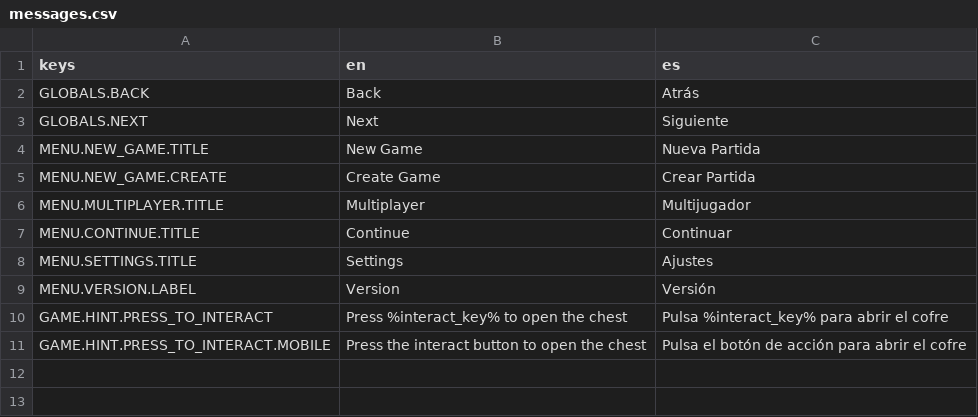
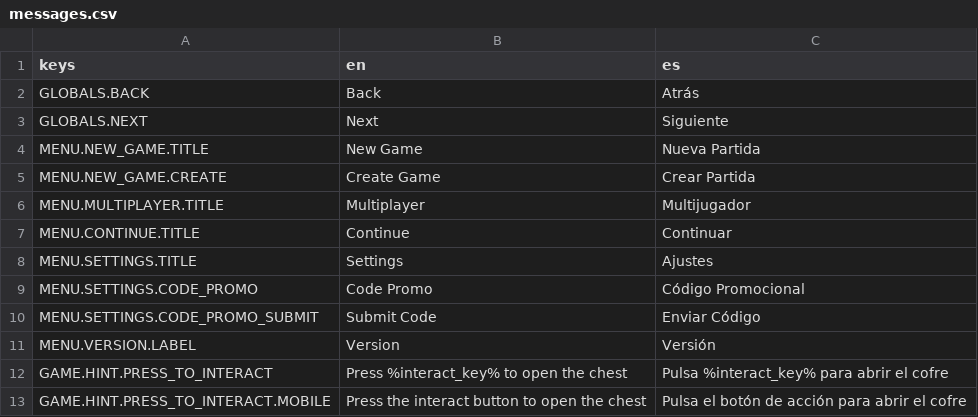
Before and after one commit to EastolfiGameDev/action_rpg, a CSV file: assets/locale/messages.csv, drawn as a sheet.

Commit message:
feat(UI): add a section under the settings to add a promo code Fixes #9

```diff
--- a/assets/locale/messages.csv
+++ b/assets/locale/messages.csv
@@ -8,2 +8,4 @@ MENU.CONTINUE.TITLE,"Continue","Continuar"
 MENU.SETTINGS.TITLE,"Settings","Ajustes"
+MENU.SETTINGS.CODE_PROMO,"Code Promo","Código Promocional"
+MENU.SETTINGS.CODE_PROMO_SUBMIT,"Submit Code","Enviar Código"
 MENU.VERSION.LABEL,"Version","Versión"
```
Also changed, not shown: 7 other files.
